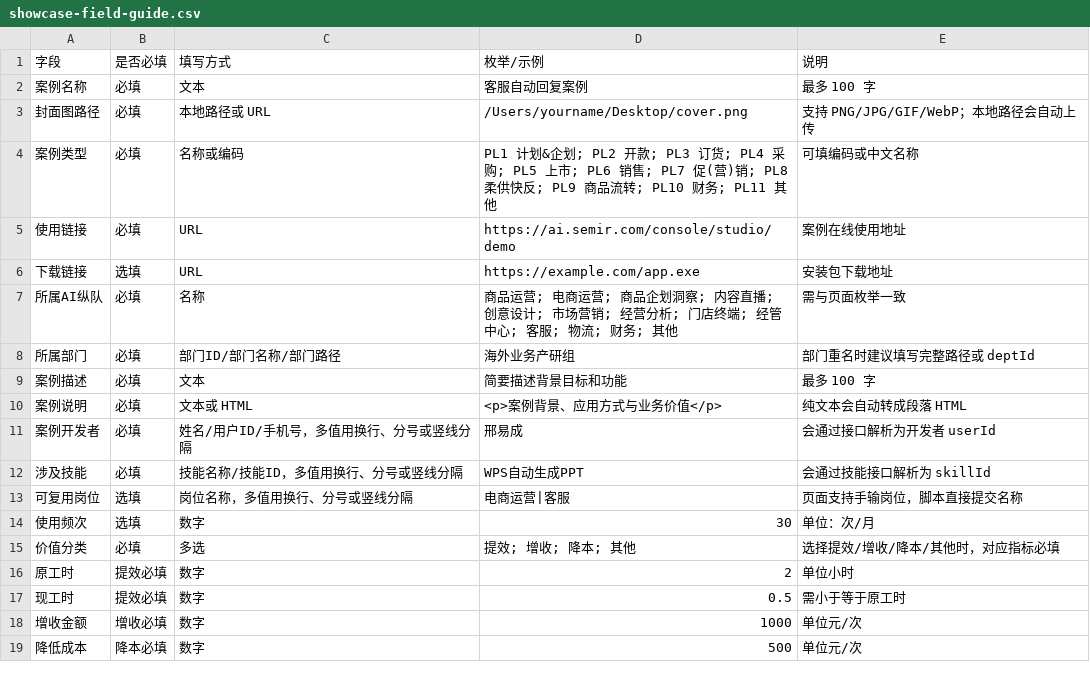
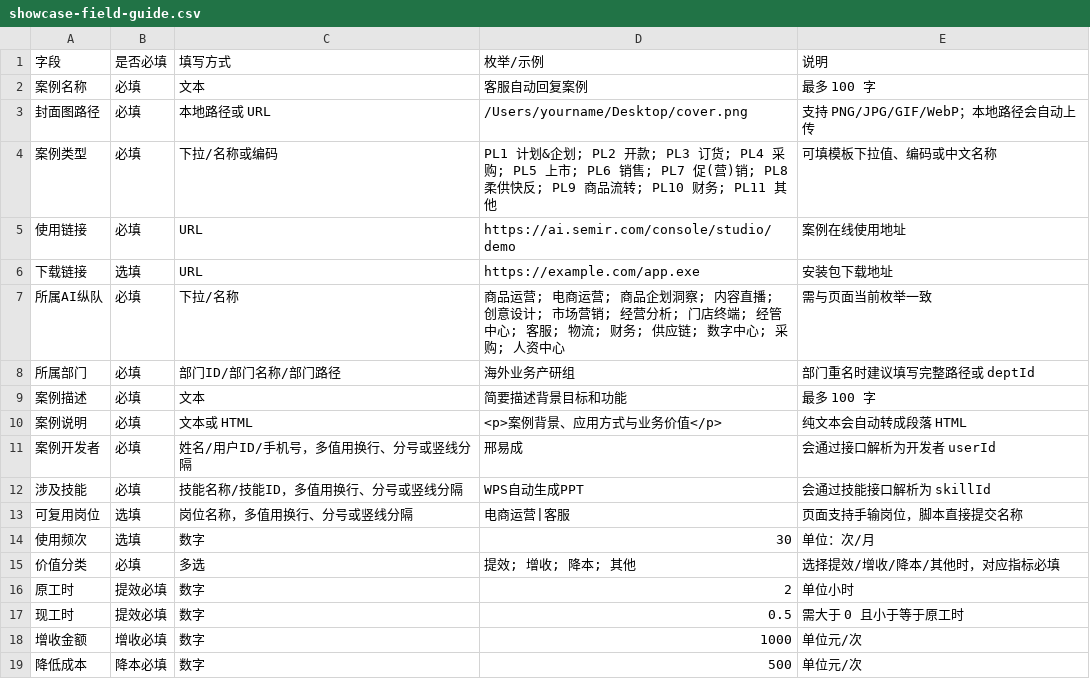
Before and after one commit to howtimeschange/crawshrimp, a CSV file: adapters/dasen-ops-assistant/templates/showcase-field-guide.csv, drawn as a sheet; only a part is shown.

Commit message:
chore(dasen): 更新案例导入模板枚举

```diff
--- a/adapters/dasen-ops-assistant/templates/showcase-field-guide.csv
+++ b/adapters/dasen-ops-assistant/templates/showcase-field-guide.csv
@@ -3,6 +3,6 @@
 封面图路径,必填,本地路径或 URL,/Users/yourname/Desktop/cover.png,支持 PNG/JPG/GIF/WebP；本地路径会自动上传
-案例类型,必填,名称或编码,"PL1 计划&企划; PL2 开款; PL3 订货; PL4 采购; PL5 上市; PL6 销售; PL7 促(营)销; PL8 柔供快反; PL9 商品流转; PL10 财务; PL11 其他",可填编码或中文名称
+案例类型,必填,下拉/名称或编码,"PL1 计划&企划; PL2 开款; PL3 订货; PL4 采购; PL5 上市; PL6 销售; PL7 促(营)销; PL8 柔供快反; PL9 商品流转; PL10 财务; PL11 其他",可填模板下拉值、编码或中文名称
 使用链接,必填,URL,https://ai.semir.com/console/studio/demo,案例在线使用地址
 下载链接,选填,URL,https://example.com/app.exe,安装包下载地址
-所属AI纵队,必填,名称,"商品运营; 电商运营; 商品企划洞察; 内容直播; 创意设计; 市场营销; 经营分析; 门店终端; 经管中心; 客服; 物流; 财务; 其他",需与页面枚举一致
+所属AI纵队,必填,下拉/名称,"商品运营; 电商运营; 商品企划洞察; 内容直播; 创意设计; 市场营销; 经营分析; 门店终端; 经管中心; 客服; 物流; 财务; 供应链; 数字中心; 采购; 人资中心",需与页面当前枚举一致
 所属部门,必填,部门ID/部门名称/部门路径,海外业务产研组,部门重名时建议填写完整路径或 deptId
@@ -16,3 +16,3 @@
 原工时,提效必填,数字,2,单位小时
-现工时,提效必填,数字,0.5,需小于等于原工时
+现工时,提效必填,数字,0.5,需大于 0 且小于等于原工时
 增收金额,增收必填,数字,1000,单位元/次
```
Also changed, not shown: adapters/dasen-ops-assistant/templates/showcase-batch-template.csv, 6 other files.
